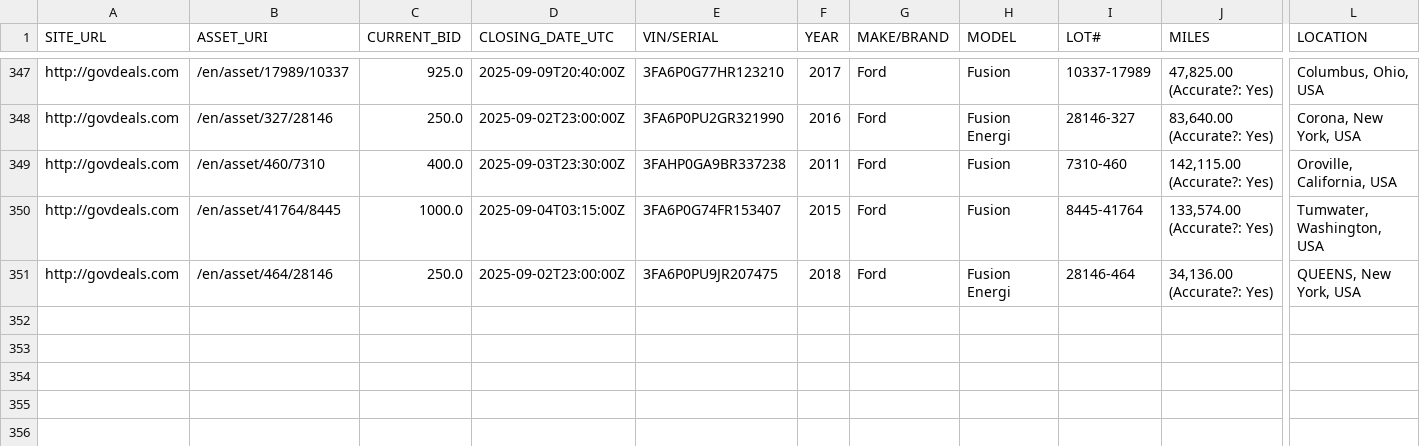
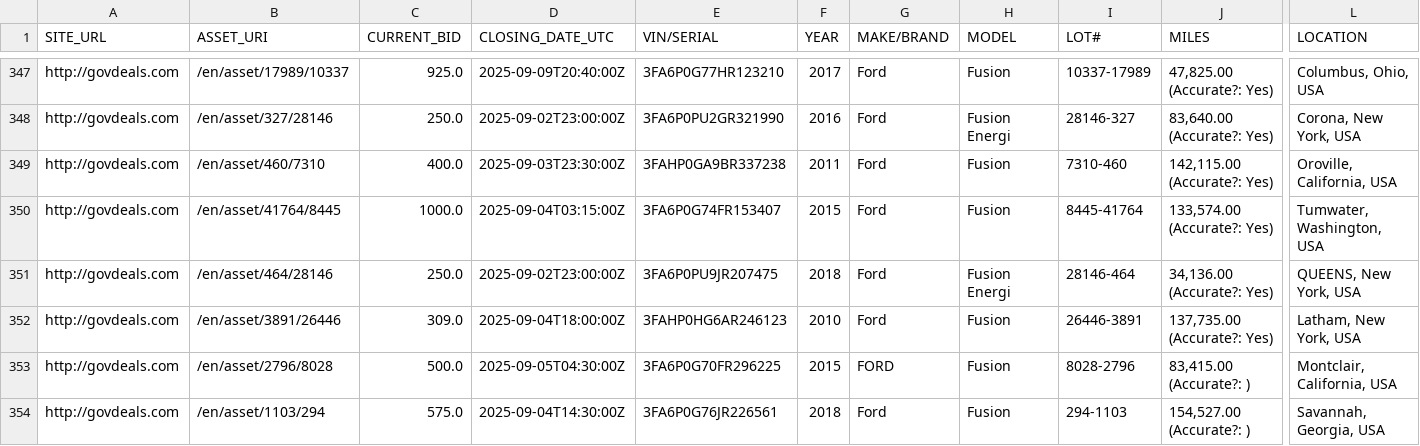
Before and after one commit to mark-toma/scrape-auction, a CSV file: ford-fusion.csv, drawn as a sheet; only a part is shown, gaps mark what is left out; rows hold the shown columns only; the diff names each change by its address in the sheet, - before the commit and + after, or states it on an @@ line.

```diff
--- a/ford-fusion.csv
+++ b/ford-fusion.csv
+row 352: http://govdeals.com | /en/asset/3891/26446 | 309.0 | 2025-09-04T18:00:00Z | 3FAHP0HG6AR246123 | 2010 | Ford | Fusion | 26446-3891 | 137,735.00 (Accurate?: Yes) | Latham, New York, USA
+row 353: http://govdeals.com | /en/asset/2796/8028 | 500.0 | 2025-09-05T04:30:00Z | 3FA6P0G70FR296225 | 2015 | FORD | Fusion | 8028-2796 | 83,415.00 (Accurate?: ) | Montclair, California, USA
+row 354: http://govdeals.com | /en/asset/1103/294 | 575.0 | 2025-09-04T14:30:00Z | 3FA6P0G76JR226561 | 2018 | Ford | Fusion | 294-1103 | 154,527.00 (Accurate?: ) | Savannah, Georgia, USA
```
Also changed, not shown: ford-escape.csv, ford-focus.csv, 1 other file.
